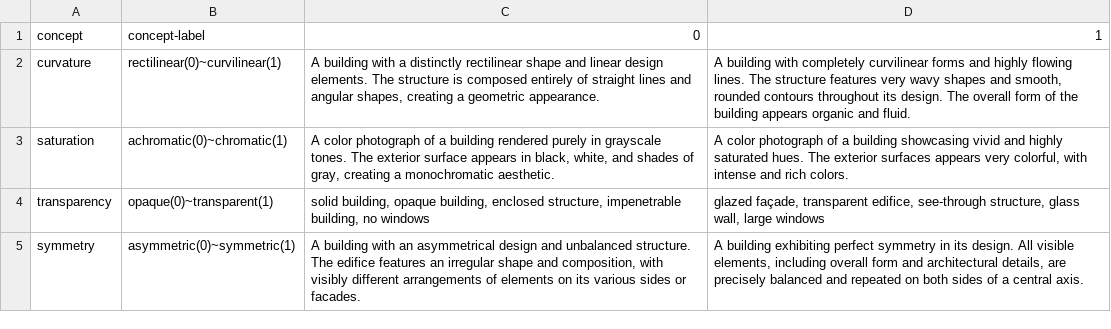
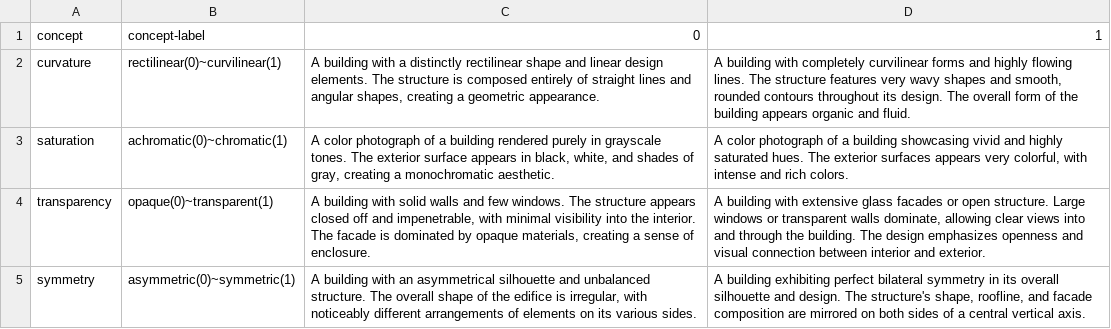
Before and after one commit to lucyoo0901/Architectural-style, a CSV file: style-prompt.csv, drawn as a sheet.

Commit message:
Add files via upload

```diff
--- a/style-prompt.csv
+++ b/style-prompt.csv
@@ -3,3 +3,3 @@ curvature,rectilinear(0)~curvilinear(1),"A building with a distinctly rectilinea
 saturation,achromatic(0)~chromatic(1),"A color photograph of a building rendered purely in grayscale tones. The exterior surface appears in black, white, and shades of gray, creating a monochromatic aesthetic.","A color photograph of a building showcasing vivid and highly saturated hues. The exterior surfaces appears very colorful, with intense and rich colors. "
-transparency,opaque(0)~transparent(1),"solid building, opaque building, enclosed structure, impenetrable building, no windows","glazed façade, transparent edifice, see-through structure, glass wall, large windows"
-symmetry,asymmetric(0)~symmetric(1),"A building with an asymmetrical design and unbalanced structure. The edifice features an irregular shape and composition, with visibly different arrangements of elements on its various sides or facades. ","A building exhibiting perfect symmetry in its design. All visible elements, including overall form and architectural details, are precisely balanced and repeated on both sides of a central axis."
+transparency,opaque(0)~transparent(1),"A building with solid walls and few windows. The structure appears closed off and impenetrable, with minimal visibility into the interior. The facade is dominated by opaque materials, creating a sense of enclosure.","A building with extensive glass facades or open structure. Large windows or transparent walls dominate, allowing clear views into and through the building. The design emphasizes openness and visual connection between interior and exterior."
+symmetry,asymmetric(0)~symmetric(1),"A building with an asymmetrical silhouette and unbalanced structure. The overall shape of the edifice is irregular, with noticeably different arrangements of elements on its various sides.","A building exhibiting perfect bilateral symmetry in its overall silhouette and design. The structure's shape, roofline, and facade composition are mirrored on both sides of a central vertical axis."
```
